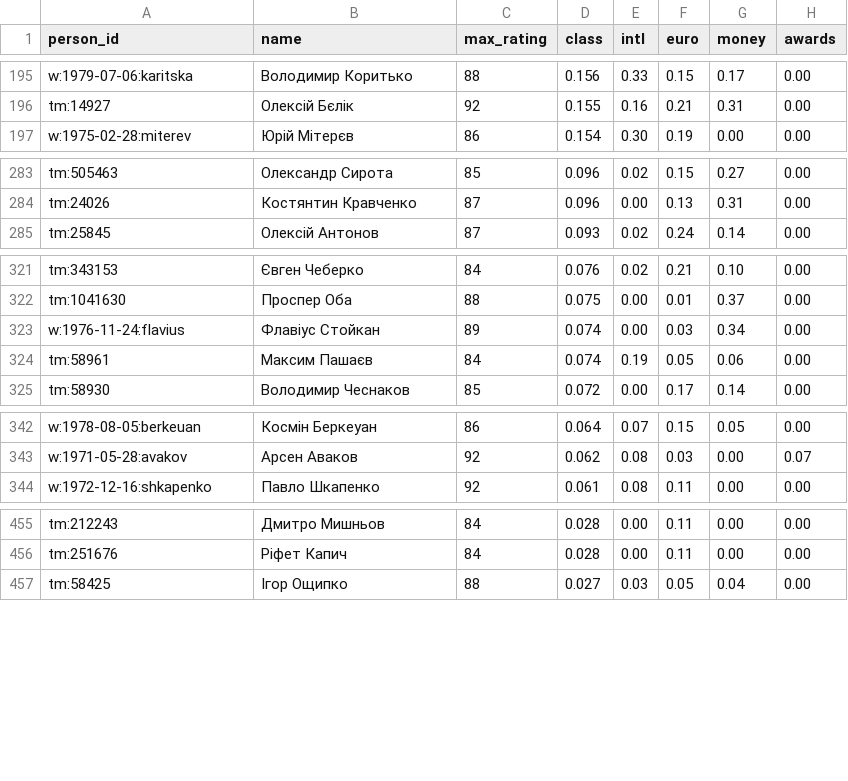
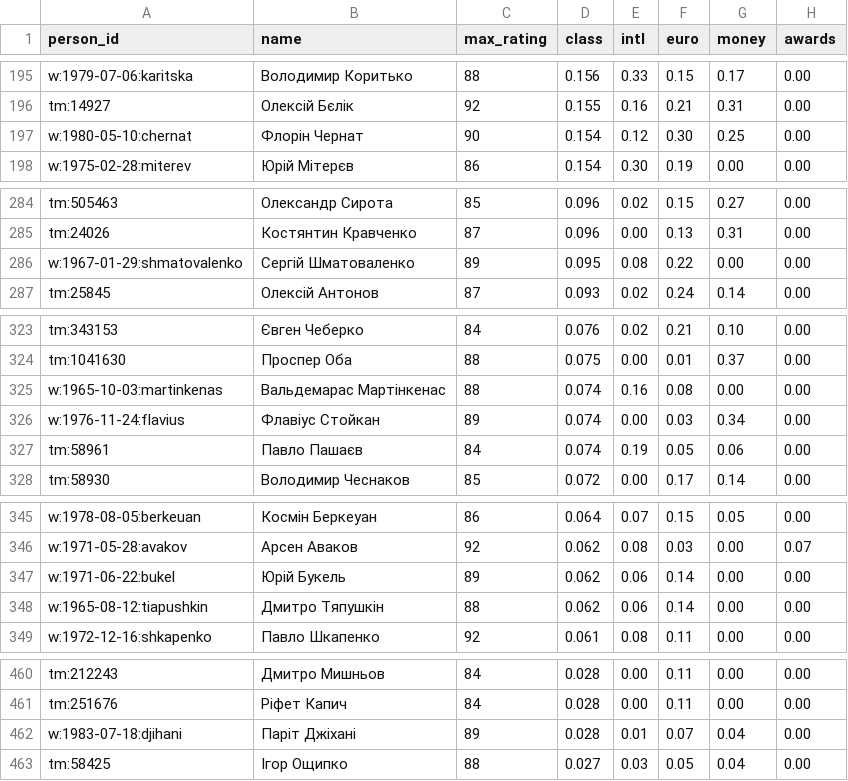
Before and after one commit to podogrej/upl-30-0, a CSV file: data/class/class_score.csv, drawn as a sheet; only a part is shown, gaps mark what is left out; the diff covers the shown part only.

```diff
--- a/data/class/class_score.csv
+++ b/data/class/class_score.csv
@@ -196,2 +196,3 @@ w:1979-07-06:karitska,Володимир Коритько,88,0.156,0.33,0.15,0.1
 tm:14927,Олексій Бєлік,92,0.155,0.16,0.21,0.31,0.00
+w:1980-05-10:chernat,Флорін Чернат,90,0.154,0.12,0.30,0.25,0.00
 w:1975-02-28:miterev,Юрій Мітерєв,86,0.154,0.30,0.19,0.00,0.00
@@ -284,2 +285,3 @@ tm:505463,Олександр Сирота,85,0.096,0.02,0.15,0.27,0.00
 tm:24026,Костянтин Кравченко,87,0.096,0.00,0.13,0.31,0.00
+w:1967-01-29:shmatovalenko,Сергій Шматоваленко,89,0.095,0.08,0.22,0.00,0.00
 tm:25845,Олексій Антонов,87,0.093,0.02,0.24,0.14,0.00
@@ -322,4 +324,5 @@ tm:343153,Євген Чеберко,84,0.076,0.02,0.21,0.10,0.00
 tm:1041630,Проспер Оба,88,0.075,0.00,0.01,0.37,0.00
+w:1965-10-03:martinkenas,Вальдемарас Мартінкенас,88,0.074,0.16,0.08,0.00,0.00
 w:1976-11-24:flavius,Флавіус Стойкан,89,0.074,0.00,0.03,0.34,0.00
-tm:58961,Максим Пашаєв,84,0.074,0.19,0.05,0.06,0.00
+tm:58961,Павло Пашаєв,84,0.074,0.19,0.05,0.06,0.00
 tm:58930,Володимир Чеснаков,85,0.072,0.00,0.17,0.14,0.00
@@ -343,2 +346,4 @@ w:1978-08-05:berkeuan,Космін Беркеуан,86,0.064,0.07,0.15,0.05,0.00
 w:1971-05-28:avakov,Арсен Аваков,92,0.062,0.08,0.03,0.00,0.07
+w:1971-06-22:bukel,Юрій Букель,89,0.062,0.06,0.14,0.00,0.00
+w:1965-08-12:tiapushkin,Дмитро Тяпушкін,88,0.062,0.06,0.14,0.00,0.00
 w:1972-12-16:shkapenko,Павло Шкапенко,92,0.061,0.08,0.11,0.00,0.00
@@ -456,2 +461,3 @@ tm:212243,Дмитро Мишньов,84,0.028,0.00,0.11,0.00,0.00
 tm:251676,Ріфет Капич,84,0.028,0.00,0.11,0.00,0.00
+w:1983-07-18:djihani,Паріт Джіхані,89,0.028,0.01,0.07,0.04,0.00
 tm:58425,Ігор Ощипко,88,0.027,0.03,0.05,0.04,0.00
```
Also changed, not shown: 2 added rows elsewhere in this file, data/class/class.csv, 4 other files.
